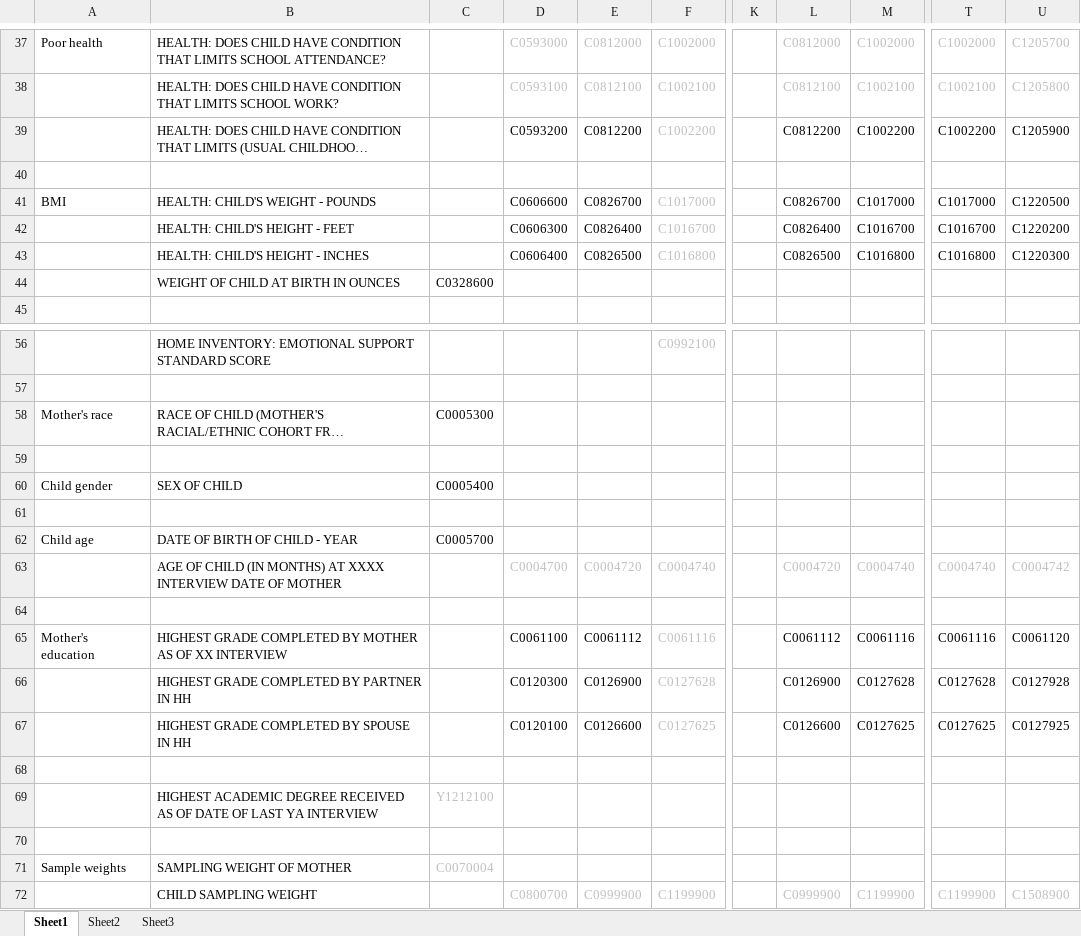
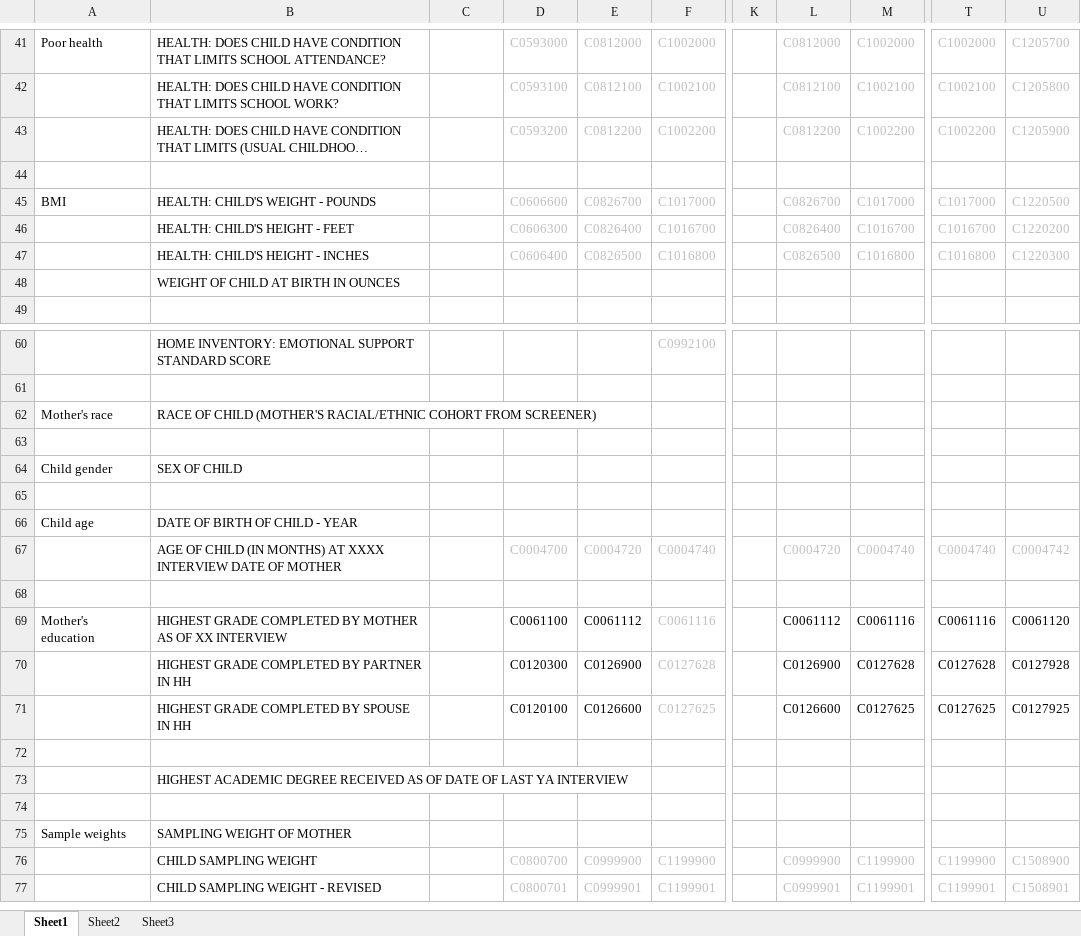
Before and after one commit to mcbeem/TVAttention, an Excel workbook: Documentation/variable name propagation spreadsheet.xlsx, sheet Sheet1, drawn as a sheet; only a part is shown, gaps mark what is left out; the shorter side is filled out with more unchanged rows; long unchanged cells end in …; values as stored, in another font and other column widths than the file's, no borders; addresses are those after the commit; the diff covers the shown part only; the diff names each change by its address in the sheet, - before the commit and + after, or states it on an @@ line.

```diff
--- a/Documentation/variable name propagation spreadsheet.xlsx (sheet Sheet1)
+++ b/Documentation/variable name propagation spreadsheet.xlsx (sheet Sheet1)
-D43:E43 text colour: black
+D43:E43 text colour: #BFBFBF
-L43:M43 text colour: black
+L43:M43 text colour: #BFBFBF
-T43:U43 text colour: black
+T43:U43 text colour: #BFBFBF
-D45:E47 text colour: black
+D45:E47 text colour: #BFBFBF
-L45:M47 text colour: black
+L45:M47 text colour: #BFBFBF
-T45:U47 text colour: black
+T45:U47 text colour: #BFBFBF
-C48: C0328600
+C48: (empty)
-C62: C0005300
+C62: (empty)
-C64: C0005400
+C64: (empty)
-C66: C0005700
+C66: (empty)
-C73: Y1212100
+C73: (empty)
-C75: C0070004
+C75: (empty)
```
Also changed, not shown: 9 added rows, 1 removed row and 7 edited cells elsewhere in this sheet, sheet Sheet2.
